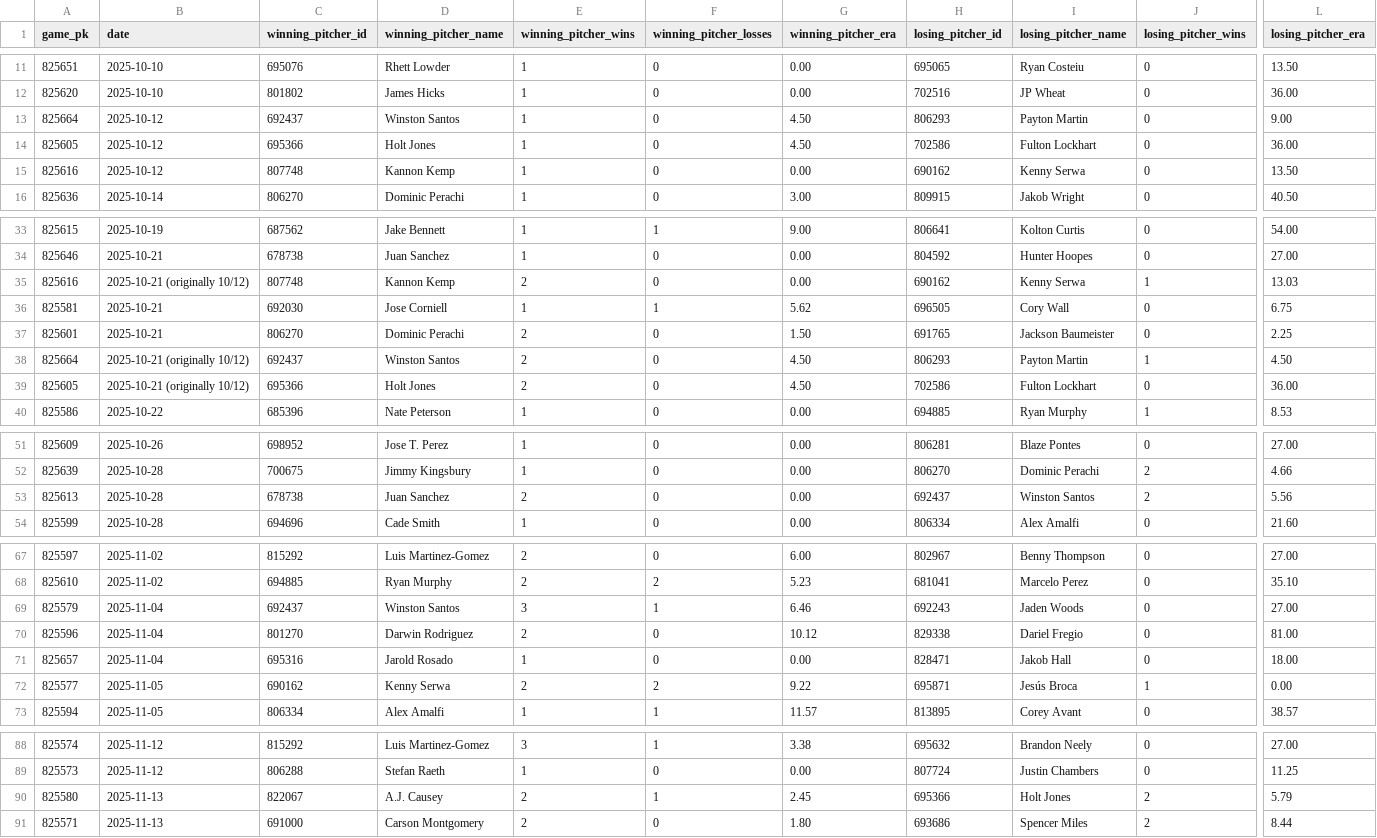
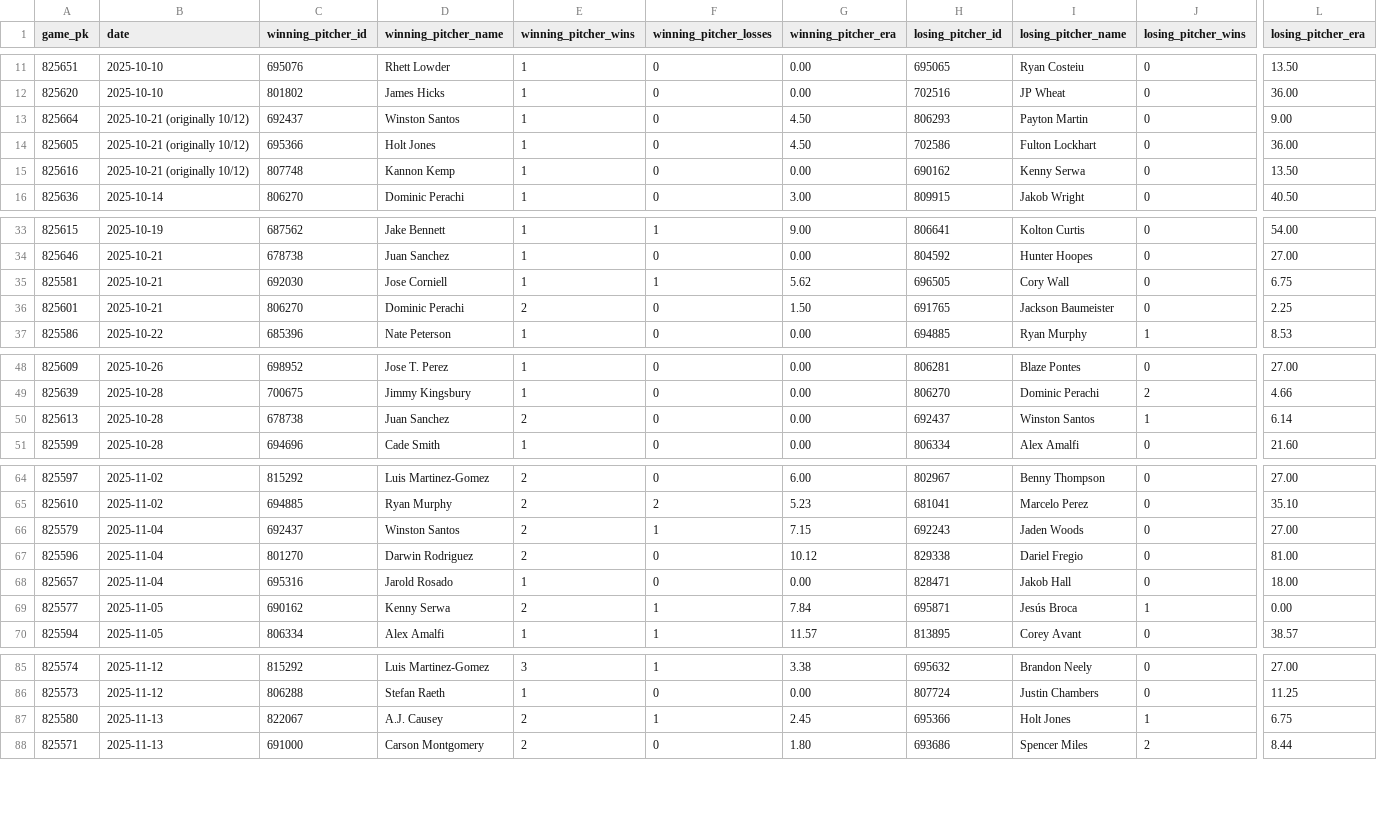
Before and after one commit to josh-hoff/AFL, a CSV file: data/2025/decisions.csv, drawn as a sheet; only a part is shown, gaps mark what is left out; removed rows and columns are numbered as before the commit, all else as after; rows hold the shown columns only; the diff covers the shown part only; the diff names each change by its address in the sheet, - before the commit and + after, or states it on an @@ line.

```diff
--- a/data/2025/decisions.csv
+++ b/data/2025/decisions.csv
-B13:B15 (date): 2025-10-12
+B13:B15 (date): 2025-10-21 (originally 10/12)
-row 35: 825616 | 2025-10-21 (originally 10/12) | 807748 | Kannon Kemp | 2 | 0 | 0.00 | 690162 | Kenny Serwa | 1 | 13.03
-row 38: 825664 | 2025-10-21 (originally 10/12) | 692437 | Winston Santos | 2 | 0 | 4.50 | 806293 | Payton Martin | 1 | 4.50
-row 39: 825605 | 2025-10-21 (originally 10/12) | 695366 | Holt Jones | 2 | 0 | 4.50 | 702586 | Fulton Lockhart | 0 | 36.00
-J50 (losing_pitcher_wins): 2
+J50 (losing_pitcher_wins): 1
-L50 (losing_pitcher_era): 5.56
+L50 (losing_pitcher_era): 6.14
-E66 (winning_pitcher_wins): 3
+E66 (winning_pitcher_wins): 2
-G66 (winning_pitcher_era): 6.46
+G66 (winning_pitcher_era): 7.15
-F69 (winning_pitcher_losses): 2
+F69 (winning_pitcher_losses): 1
-G69 (winning_pitcher_era): 9.22
+G69 (winning_pitcher_era): 7.84
-J87 (losing_pitcher_wins): 2
+J87 (losing_pitcher_wins): 1
-L87 (losing_pitcher_era): 5.79
+L87 (losing_pitcher_era): 6.75
```
Also changed, not shown: 1 edited cell elsewhere in this file, data/2025/batting_lineups.csv, data/2025/pitcher_appearances.csv, 2 other files.
